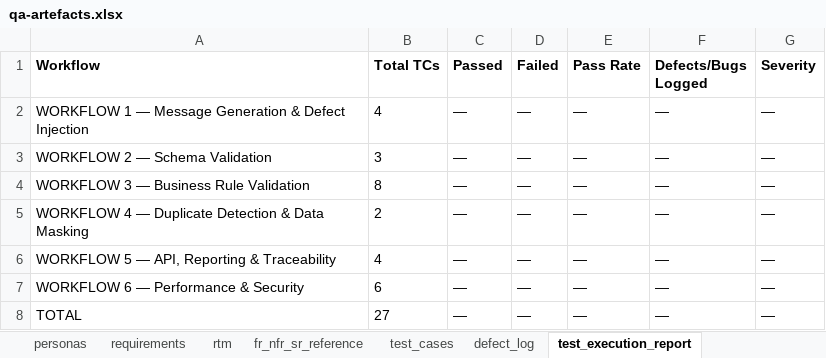
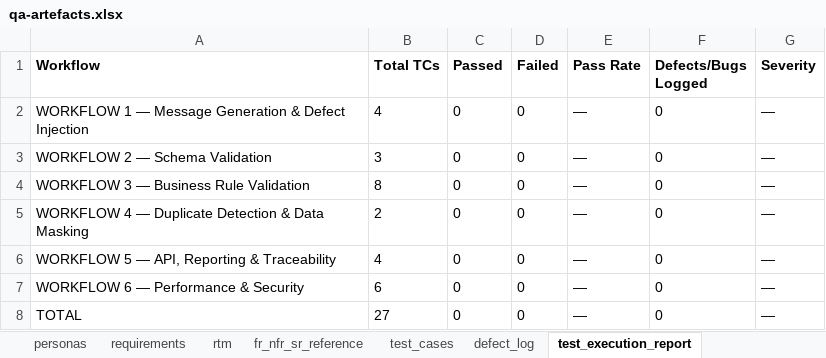
Before and after one commit to bakuncwa/iso20022-pacs008-validator, an Excel workbook: qa/qa-artefacts.xlsx, sheet test_execution_report, drawn as a sheet; values as stored, in another font and other column widths than the file's, no borders; the diff names each change by its address in the sheet, - before the commit and + after, or states it on an @@ line.

Commit message:
Update test report and results, match Technical Contributions to project status

```diff
--- a/qa/qa-artefacts.xlsx (sheet test_execution_report)
+++ b/qa/qa-artefacts.xlsx (sheet test_execution_report)
-C2:C8 (Passed): —
+C2:C8 (Passed): 0
-D2:D8 (Failed): —
+D2:D8 (Failed): 0
-F2:F8 (Defects/Bugs Logged): —
+F2:F8 (Defects/Bugs Logged): 0
```
Also changed, not shown: 2 other files.
